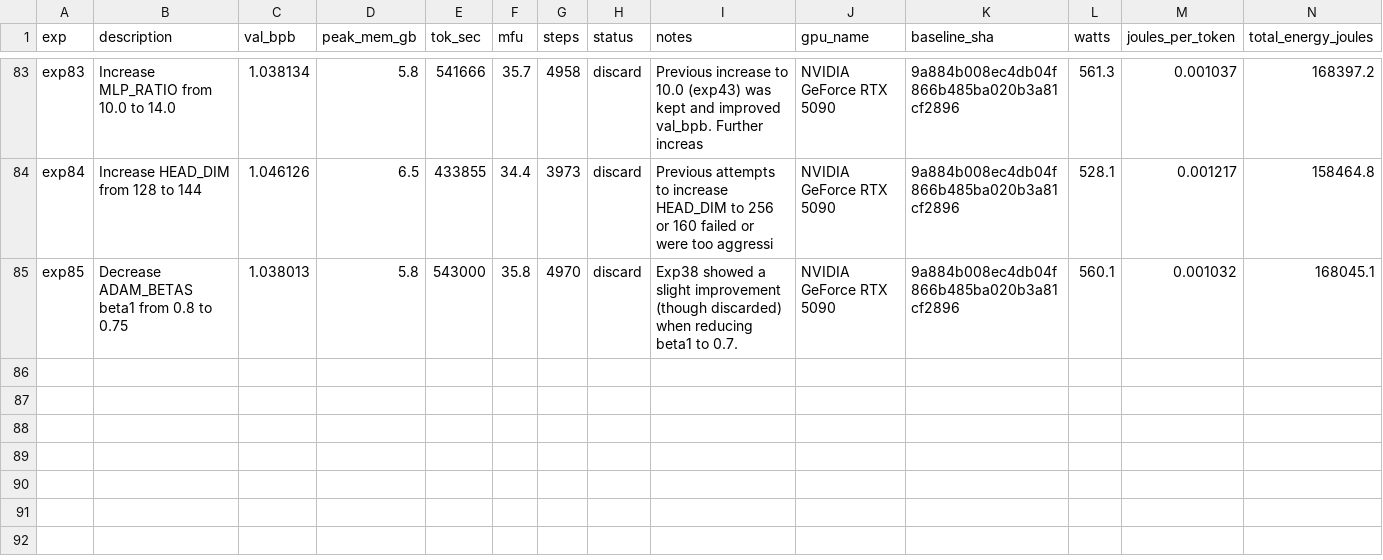
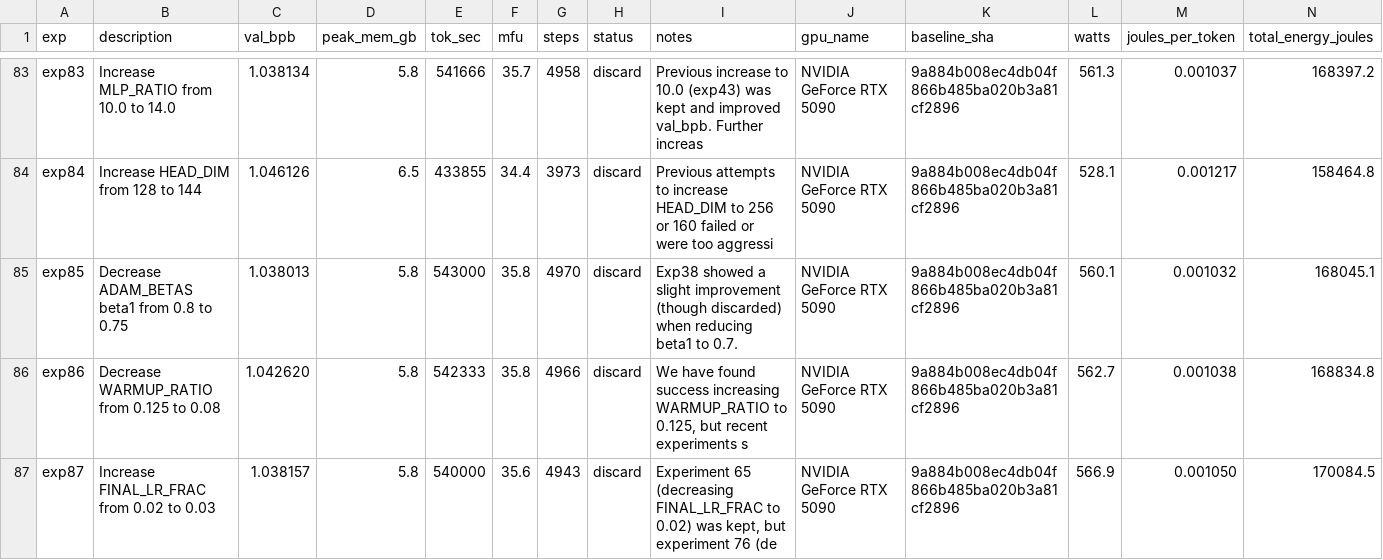
Before and after one commit to elementalcollision/autoresearch-unified, a TSV file: results_gemma4-31b_r2.tsv, drawn as a sheet; only a part is shown, gaps mark what is left out; the diff names each change by its address in the sheet, - before the commit and + after, or states it on an @@ line.

Commit message:
Sync results (19:19 UTC) — exp86 | kept=14 disc=67 crash=5 | best=1.0375

```diff
--- a/results_gemma4-31b_r2.tsv
+++ b/results_gemma4-31b_r2.tsv
+row 86: exp86 | Decrease WARMUP_RATIO from 0.125 to 0.08 | 1.042620 | 5.8 | 542333 | 35.8 | 4966 | discard | We have found success increasing WARMUP_RATIO to 0.125, but recent experiments s | NVIDIA GeForce RTX 5090 | 9a884b008ec4db04f866b485ba020b3a81cf2896 | 562.7 | 0.001038 | 168834.8
+row 87: exp87 | Increase FINAL_LR_FRAC from 0.02 to 0.03 | 1.038157 | 5.8 | 540000 | 35.6 | 4943 | discard | Experiment 65 (decreasing FINAL_LR_FRAC to 0.02) was kept, but experiment 76 (de | NVIDIA GeForce RTX 5090 | 9a884b008ec4db04f866b485ba020b3a81cf2896 | 566.9 | 0.001050 | 170084.5
```
Also changed, not shown: 1 other file.
